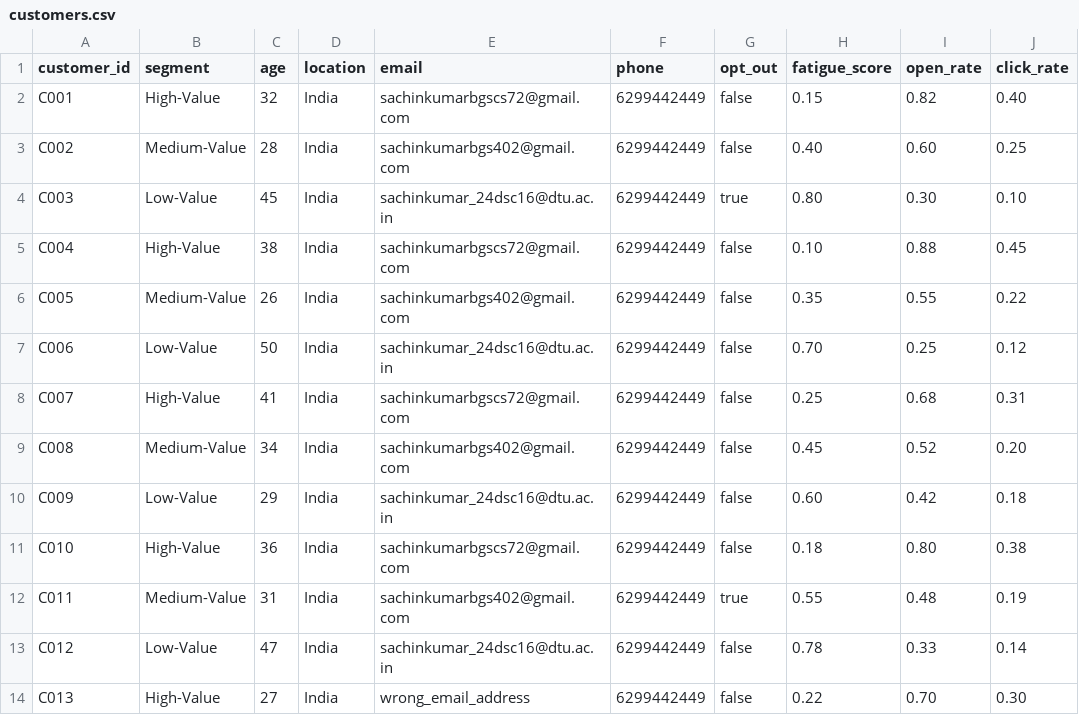
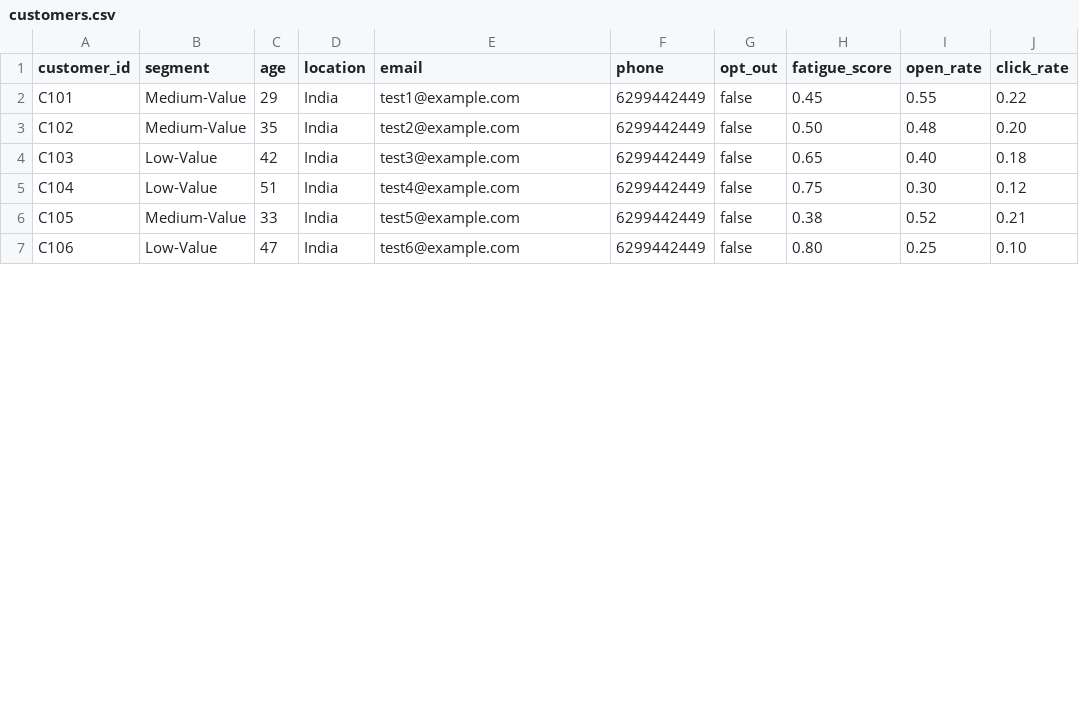
Before and after one commit to Sachin432/unica-agentic-ai, a CSV file: data/customers.csv, drawn as a sheet; only a part is shown; the diff covers the shown part only.

Commit message:
Add new customer entries to customers.csv
Added new customer records to the customers.csv file.

```diff
--- a/data/customers.csv
+++ b/data/customers.csv
@@ -1,14 +1,7 @@
 customer_id,segment,age,location,email,phone,opt_out,fatigue_score,open_rate,click_rate
-C001,High-Value,32,India,sachinkumarbgscs72@gmail.com,6299442449,false,0.15,0.82,0.40
-C002,Medium-Value,28,India,sachinkumarbgs402@gmail.com,6299442449,false,0.40,0.60,0.25
-C003,Low-Value,45,India,sachinkumar_24dsc16@dtu.ac.in,6299442449,true,0.80,0.30,0.10
-C004,High-Value,38,India,sachinkumarbgscs72@gmail.com,6299442449,false,0.10,0.88,0.45
-C005,Medium-Value,26,India,sachinkumarbgs402@gmail.com,6299442449,false,0.35,0.55,0.22
-C006,Low-Value,50,India,sachinkumar_24dsc16@dtu.ac.in,6299442449,false,0.70,0.25,0.12
-C007,High-Value,41,India,sachinkumarbgscs72@gmail.com,6299442449,false,0.25,0.68,0.31
-C008,Medium-Value,34,India,sachinkumarbgs402@gmail.com,6299442449,false,0.45,0.52,0.20
-C009,Low-Value,29,India,sachinkumar_24dsc16@dtu.ac.in,6299442449,false,0.60,0.42,0.18
-C010,High-Value,36,India,sachinkumarbgscs72@gmail.com,6299442449,false,0.18,0.80,0.38
-C011,Medium-Value,31,India,sachinkumarbgs402@gmail.com,6299442449,true,0.55,0.48,0.19
-C012,Low-Value,47,India,sachinkumar_24dsc16@dtu.ac.in,6299442449,false,0.78,0.33,0.14
-C013,High-Value,27,India,wrong_email_address,6299442449,false,0.22,0.70,0.30
+C101,Medium-Value,29,India,test1@example.com,6299442449,false,0.45,0.55,0.22
+C102,Medium-Value,35,India,test2@example.com,6299442449,false,0.50,0.48,0.20
+C103,Low-Value,42,India,test3@example.com,6299442449,false,0.65,0.40,0.18
+C104,Low-Value,51,India,test4@example.com,6299442449,false,0.75,0.30,0.12
+C105,Medium-Value,33,India,test5@example.com,6299442449,false,0.38,0.52,0.21
+C106,Low-Value,47,India,test6@example.com,6299442449,false,0.80,0.25,0.10
```
Also changed, not shown: 2 added rows and 10 edited cells elsewhere in this file.
